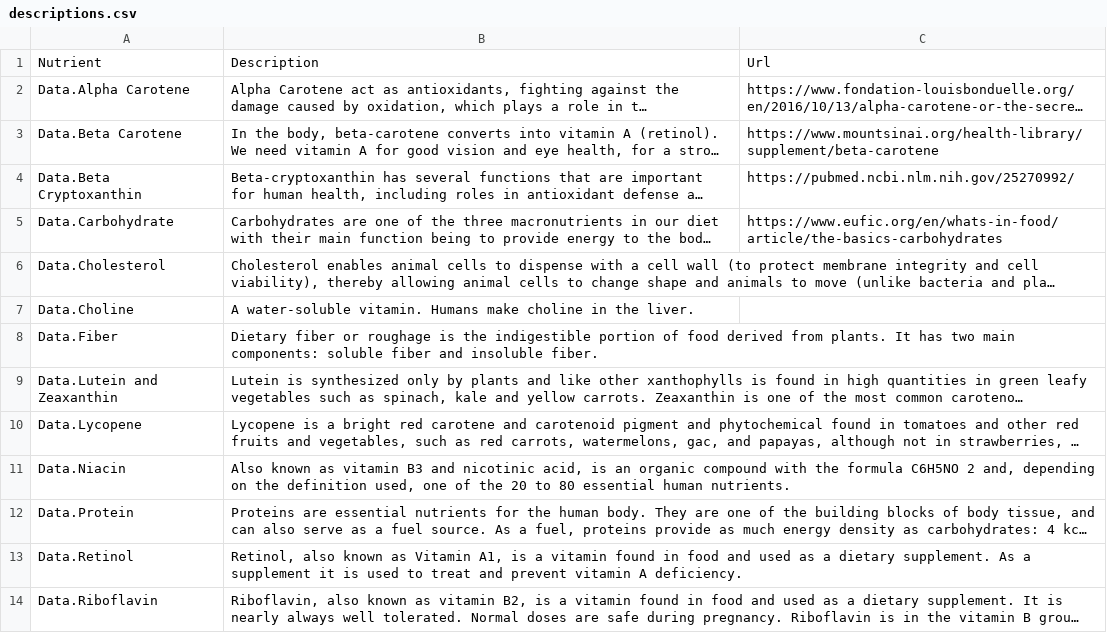
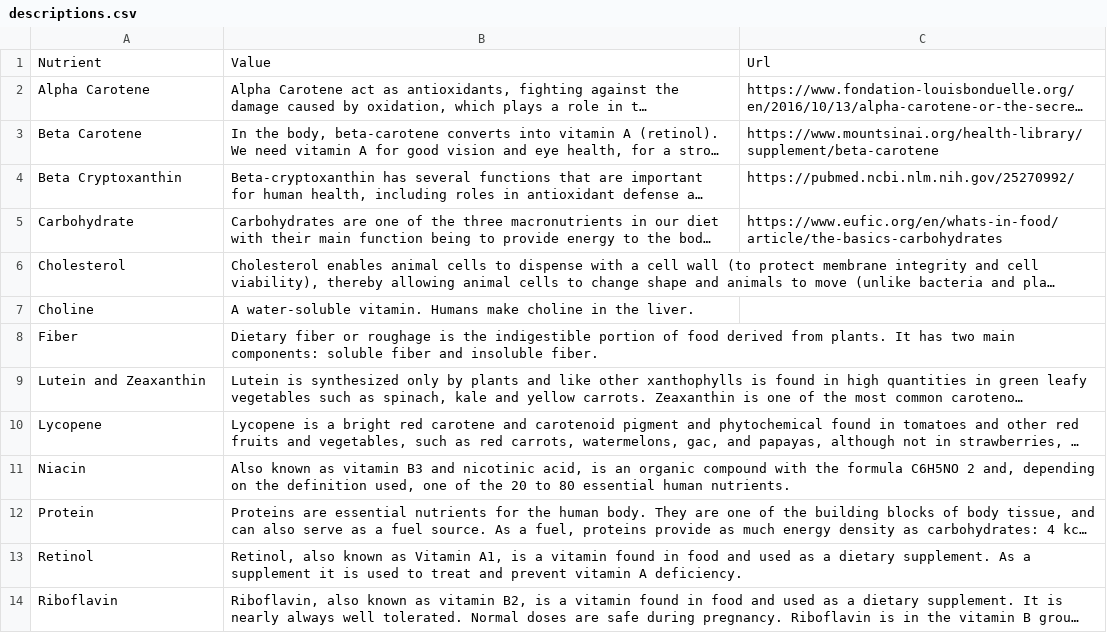
Before and after one commit to padmapraba/nutrition-dashboard, a CSV file: data/descriptions.csv, drawn as a sheet; only a part is shown; long unchanged cells end in …; the diff covers the shown part only; the diff names each change by its address in the sheet, - before the commit and + after, or states it on an @@ line.

```diff
--- a/data/descriptions.csv
+++ b/data/descriptions.csv
-B1: Description
+B1: Value
-A2: Data.Alpha Carotene
+A2: Alpha Carotene
-A3: Data.Beta Carotene
+A3: Beta Carotene
-A4: Data.Beta Cryptoxanthin
+A4: Beta Cryptoxanthin
-A5: Data.Carbohydrate
+A5: Carbohydrate
-A6: Data.Cholesterol
+A6: Cholesterol
-A7: Data.Choline
+A7: Choline
-A8: Data.Fiber
+A8: Fiber
-A9: Data.Lutein and Zeaxanthin
+A9: Lutein and Zeaxanthin
-A10: Data.Lycopene
+A10: Lycopene
-A11: Data.Niacin
+A11: Niacin
-A12: Data.Protein
+A12: Protein
-A13: Data.Retinol
+A13: Retinol
-A14: Data.Riboflavin
+A14: Riboflavin
```
Also changed, not shown: 1 added row, 1 removed row and 22 edited cells elsewhere in this file, 2 other files.
